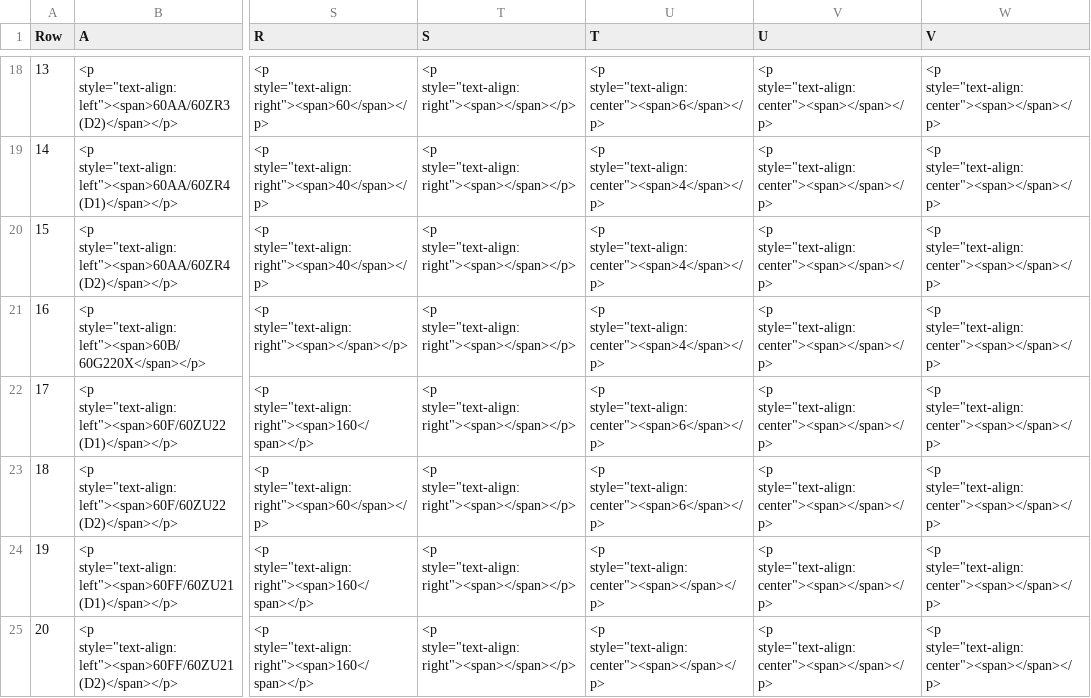
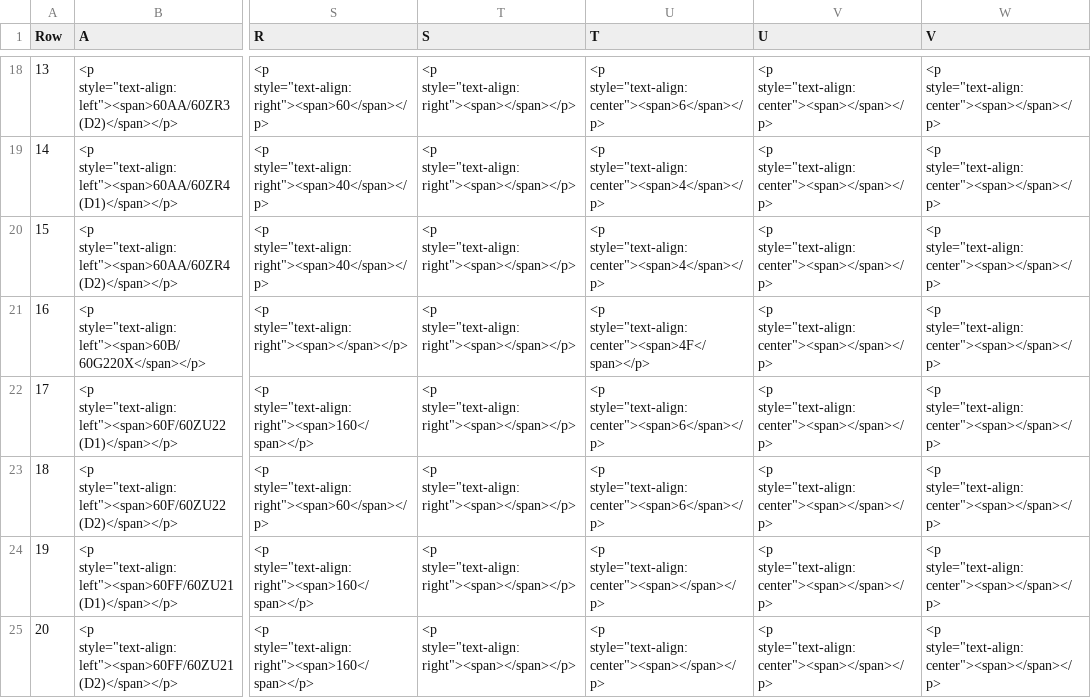
Before and after one commit to eclipse-set/set, a CSV file: java/bundles/org.eclipse.set.swtbot/test_res/table_reference/pphn/sslz_reference.csv, drawn as a sheet; only a part is shown, gaps mark what is left out; the diff covers the shown part only; the diff names each change by its address in the sheet, - before the commit and + after, or states it on an @@ line.

```diff
--- a/java/bundles/org.eclipse.set.swtbot/test_res/table_reference/pphn/sslz_reference.csv
+++ b/java/bundles/org.eclipse.set.swtbot/test_res/table_reference/pphn/sslz_reference.csv
-U21 (T): <p style="text-align:center"><span>4</span></p>
+U21 (T): <p style="text-align:center"><span>4F</span></p>
```
Also changed, not shown: 21 edited cells elsewhere in this file.
